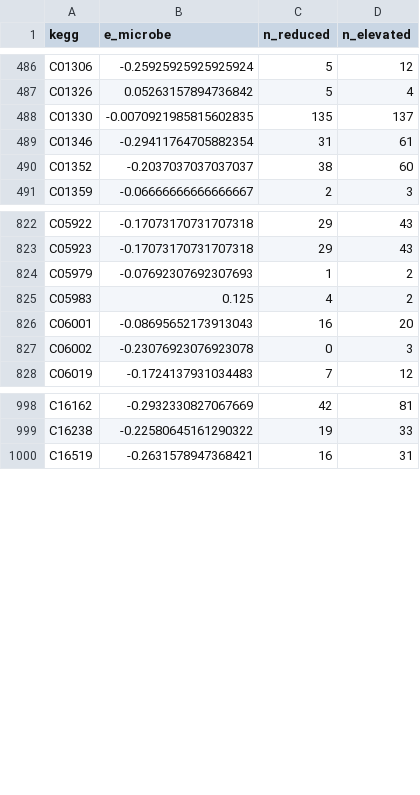
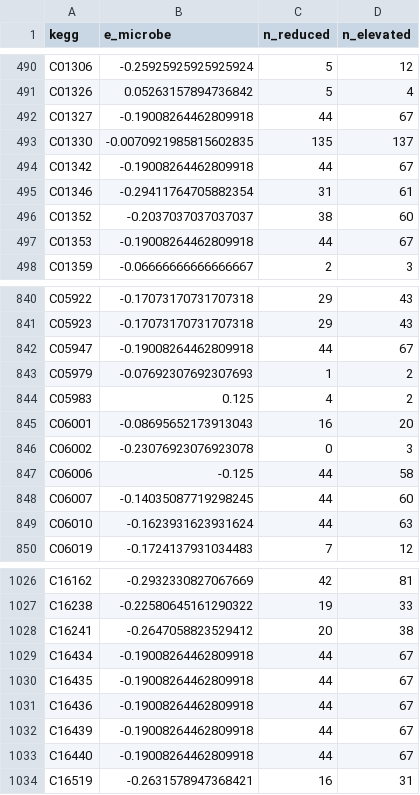
Before and after one commit to sunnyisyoosun/food4kg, a CSV file: ourkg/out/e_microbe.csv, drawn as a sheet; only a part is shown, gaps mark what is left out; the diff covers the shown part only.

```diff
--- a/ourkg/out/e_microbe.csv
+++ b/ourkg/out/e_microbe.csv
@@ -487,5 +491,8 @@ C01306,-0.25925925925925924,5,12
 C01326,0.05263157894736842,5,4
+C01327,-0.19008264462809918,44,67
 C01330,-0.0070921985815602835,135,137
+C01342,-0.19008264462809918,44,67
 C01346,-0.29411764705882354,31,61
 C01352,-0.2037037037037037,38,60
+C01353,-0.19008264462809918,44,67
 C01359,-0.06666666666666667,2,3
@@ -823,2 +841,3 @@ C05922,-0.17073170731707318,29,43
 C05923,-0.17073170731707318,29,43
+C05947,-0.19008264462809918,44,67
 C05979,-0.07692307692307693,1,2
@@ -827,2 +846,5 @@ C06001,-0.08695652173913043,16,20
 C06002,-0.23076923076923078,0,3
+C06006,-0.125,44,58
+C06007,-0.14035087719298245,44,60
+C06010,-0.1623931623931624,44,63
 C06019,-0.1724137931034483,7,12
@@ -999,2 +1027,8 @@ C16162,-0.2932330827067669,42,81
 C16238,-0.22580645161290322,19,33
+C16241,-0.2647058823529412,20,38
+C16434,-0.19008264462809918,44,67
+C16435,-0.19008264462809918,44,67
+C16436,-0.19008264462809918,44,67
+C16439,-0.19008264462809918,44,67
+C16440,-0.19008264462809918,44,67
 C16519,-0.2631578947368421,16,31
```
Also changed, not shown: 25 added rows, 1 removed row and 39 edited cells elsewhere in this file, ourkg/out/compound_class.csv, ourkg/out/diet_intervention_score.csv, 13 other files.
